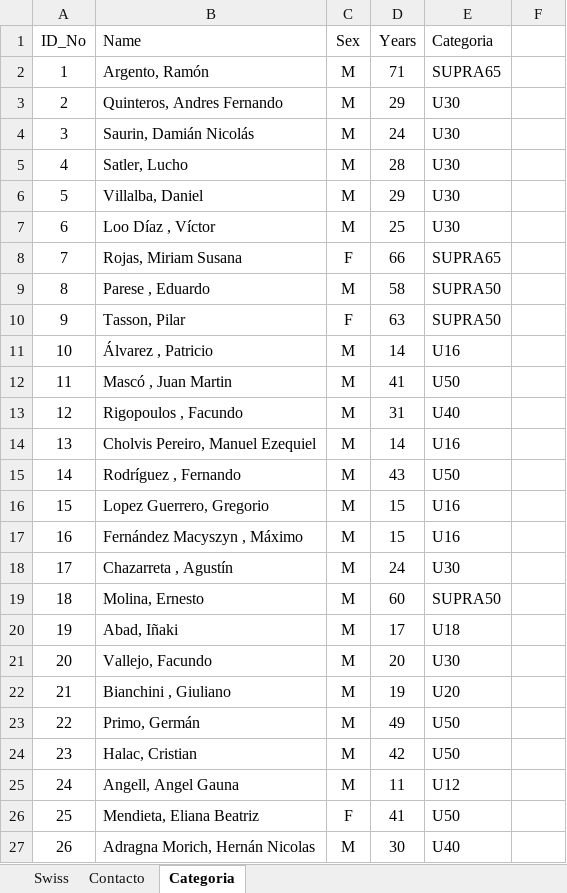
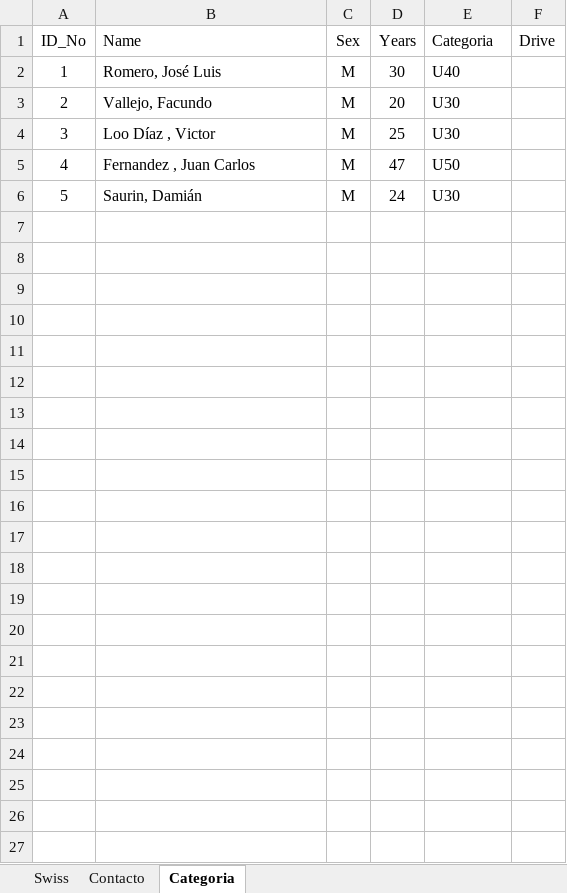
Before and after one commit to xfrancool/xfrancool.github.io, an Excel workbook: torneos/inscripciones.xlsx, sheet Categoria, drawn as a sheet; values as stored, in another font and other column widths than the file's, no borders; table styles not drawn; removed rows and columns are numbered as before the commit, all else as after; the diff names each change by its address in the sheet, - before the commit and + after, or states it on an @@ line.

```diff
--- a/torneos/inscripciones.xlsx (sheet Categoria)
+++ b/torneos/inscripciones.xlsx (sheet Categoria)
-F1: (empty)
+F1: Drive
-row 2: 1 | Argento, Ramón | M | 71 | SUPRA65
-row 3: 2 | Quinteros, Andres Fernando | M | 29 | U30
-row 4: 3 | Saurin, Damián Nicolás | M | 24 | U30
-row 5: 4 | Satler, Lucho | M | 28 | U30
-row 6: 5 | Villalba, Daniel | M | 29 | U30
-row 7: 6 | Loo Díaz , Víctor | M | 25 | U30
-row 8: 7 | Rojas, Miriam Susana | F | 66 | SUPRA65
-row 9: 8 | Parese , Eduardo | M | 58 | SUPRA50
-row 10: 9 | Tasson, Pilar | F | 63 | SUPRA50
-row 11: 10 | Álvarez , Patricio | M | 14 | U16
-row 12: 11 | Mascó , Juan Martin | M | 41 | U50
@@ column A (ID_No) renumbered between rows 2 and 5 @@
-B2 (Name): Rigopoulos , Facundo
+B2 (Name): Romero, José Luis
-D2 (Years): 31
+D2 (Years): 30
-row 14: 13 | Cholvis Pereiro, Manuel Ezequiel | M | 14 | U16
-row 15: 14 | Rodríguez , Fernando | M | 43 | U50
-row 16: 15 | Lopez Guerrero, Gregorio | M | 15 | U16
-row 17: 16 | Fernández Macyszyn , Máximo | M | 15 | U16
-row 18: 17 | Chazarreta , Agustín | M | 24 | U30
-row 19: 18 | Molina, Ernesto | M | 60 | SUPRA50
-row 20: 19 | Abad, Iñaki | M | 17 | U18
-row 22: 21 | Bianchini , Giuliano | M | 19 | U20
-row 23: 22 | Primo, Germán | M | 49 | U50
+row 4: 3 | Loo Díaz , Victor | M | 25 | U30
-B5 (Name): Halac, Cristian
+B5 (Name): Fernandez , Juan Carlos
-D5 (Years): 42
+D5 (Years): 47
-row 25: 24 | Angell, Angel Gauna | M | 11 | U12
-row 26: 25 | Mendieta, Eliana Beatriz | F | 41 | U50
-row 27: 26 | Adragna Morich, Hernán Nicolas | M | 30 | U40
+row 6: 5 | Saurin, Damián | M | 24 | U30
```
Also changed, not shown: sheet Swiss, sheet Contacto, torneos/admin.xlsx, 2 other files.
